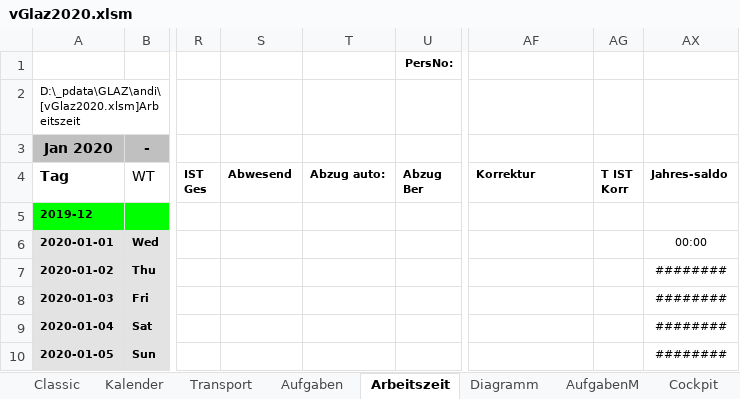
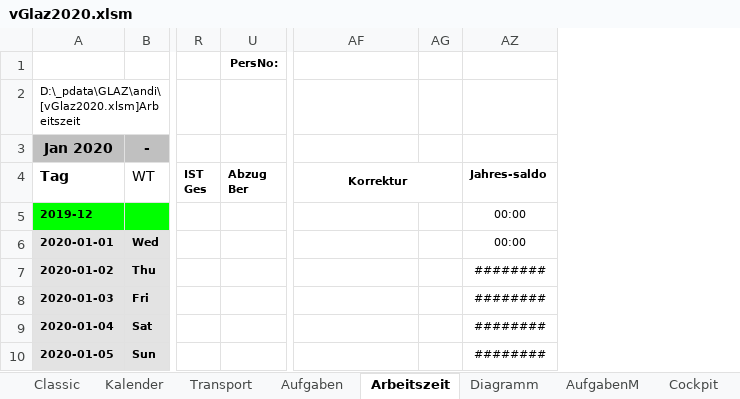
Before and after one commit to justatool/GlazClassic, an Excel workbook: vGlaz2020.xlsm, sheet Arbeitszeit, drawn as a sheet; only a part is shown, gaps mark what is left out; values as stored, in another font and other column widths than the file's, no borders; conditional formats not drawn; removed rows and columns are numbered as before the commit, all else as after; ↵ is a line break in a cell; the diff names each change by its address in the sheet, - before the commit and + after, or states it on an @@ line.

Commit message:
New Version 6.1
Änderungen in der Version V6.1
Fehler beim Jahressaldo und bei der Wegezeitberechnung korrigiert.
Die Korrektur des Jahressaldo kann nun negativ (z.B. für Auszahlungen) oder positiv (z.B. Reisezeiten gutschreiben) eingestellt werden.

```diff
--- a/vGlaz2020.xlsm (sheet Arbeitszeit)
+++ b/vGlaz2020.xlsm (sheet Arbeitszeit)
@@ column S hidden, row 4: Abwesend @@
@@ column T hidden, row 4: Abzug auto: @@
-column AG, row 4: T IST ↵ Korr
+column AG, empty
-AF4 alignment: left
+AF4 alignment: center
+AF4:AG4 merged
-AZ5: (empty)
+AZ5: 00:00
```
Also changed, not shown: sheet Cockpit, sheet Einstellungen, formulas that keep their value, hidden cells, charts or pictures.
